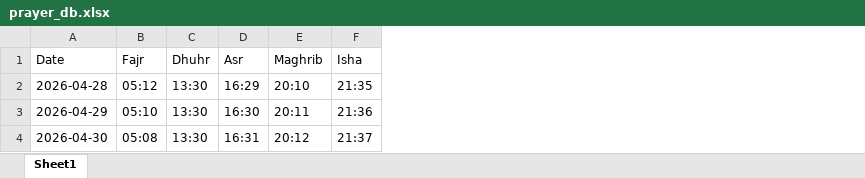
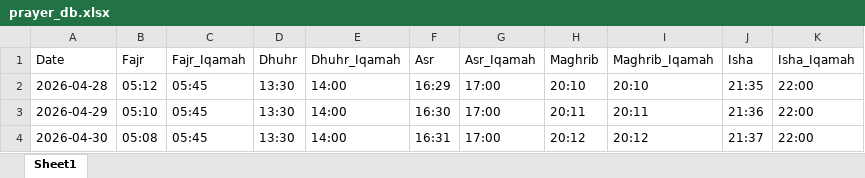
Before and after one commit to MohdArmanArif/Waqt_App, an Excel workbook: sync/prayer_db.xlsx, sheet Sheet1, drawn as a sheet; values as stored, in another font and other column widths than the file's, no borders; the diff names each change by its address in the sheet, - before the commit and + after, or states it on an @@ line.

```diff
--- a/sync/prayer_db.xlsx (sheet Sheet1)
+++ b/sync/prayer_db.xlsx (sheet Sheet1)
+column C (Fajr_Iqamah), rows 2-4: all 05:45
+column E (Dhuhr_Iqamah), rows 2-4: all 14:00
+column G (Asr_Iqamah), rows 2-4: all 17:00
+column I (Maghrib_Iqamah), rows 2-4: 20:10 | 20:11 | 20:12
+column K (Isha_Iqamah), rows 2-4: all 22:00
```
Also changed, not shown: 3 other files.
